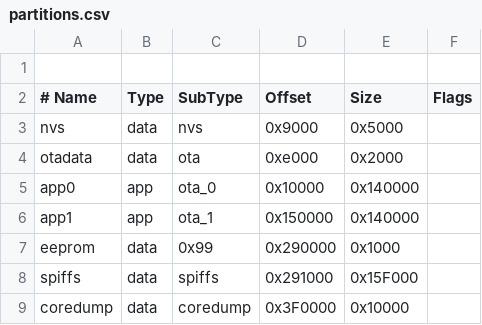
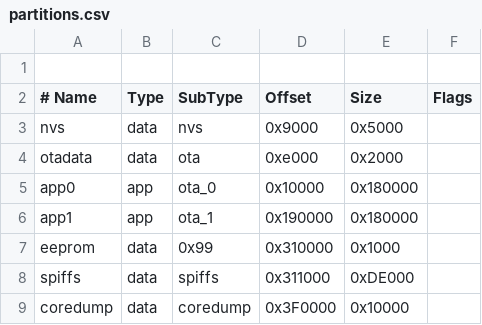
Before and after one commit to kabroxiko/DeepGlow, a CSV file: partitions.csv, drawn as a sheet.

```diff
--- a/partitions.csv
+++ b/partitions.csv
@@ -4,6 +4,6 @@ nvs,      data, nvs,      0x9000,  0x5000,
 otadata,  data, ota,      0xe000,  0x2000,
-app0,     app,  ota_0,    0x10000, 0x140000,
-app1,     app,  ota_1,    0x150000,0x140000,
-eeprom,   data, 0x99,     0x290000,0x1000,
-spiffs,   data, spiffs,   0x291000,0x15F000,
+app0,     app,  ota_0,    0x10000, 0x180000,
+app1,     app,  ota_1,    0x190000,0x180000,
+eeprom,   data, 0x99,     0x310000,0x1000,
+spiffs,   data, spiffs,   0x311000,0xDE000,
 coredump, data, coredump, 0x3F0000,0x10000,
```
Also changed, not shown: 52 other files.
